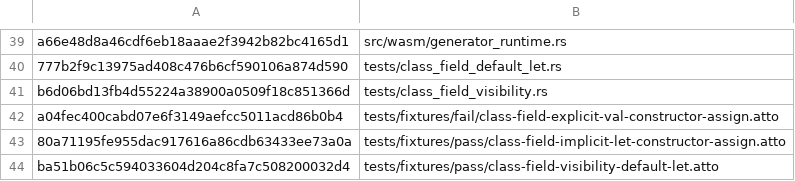
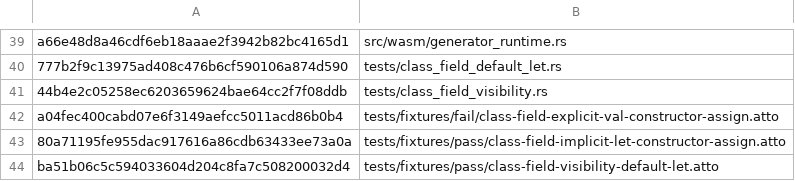
Before and after one commit to zed-pkg-test/security-adversarial-e2e, a TSV file: atto-let-src/BLOB_SHA_MANIFEST.tsv, drawn as a sheet; only a part is shown, gaps mark what is left out.

Commit message:
ci: reverify corrected public visibility class-field tests at exact Atto source SHA

```diff
--- a/atto-let-src/BLOB_SHA_MANIFEST.tsv
+++ b/atto-let-src/BLOB_SHA_MANIFEST.tsv
@@ -40,3 +40,3 @@ a66e48d8a46cdf6eb18aaae2f3942b82bc4165d1	src/wasm/generator_runtime.rs
 777b2f9c13975ad408c476b6cf590106a874d590	tests/class_field_default_let.rs
-b6d06bd13fb4d55224a38900a0509f18c851366d	tests/class_field_visibility.rs
+44b4e2c05258ec6203659624bae64cc2f7f08ddb	tests/class_field_visibility.rs
 a04fec400cabd07e6f3149aefcc5011acd86b0b4	tests/fixtures/fail/class-field-explicit-val-constructor-assign.atto
```
Also changed, not shown: 2 other files.
